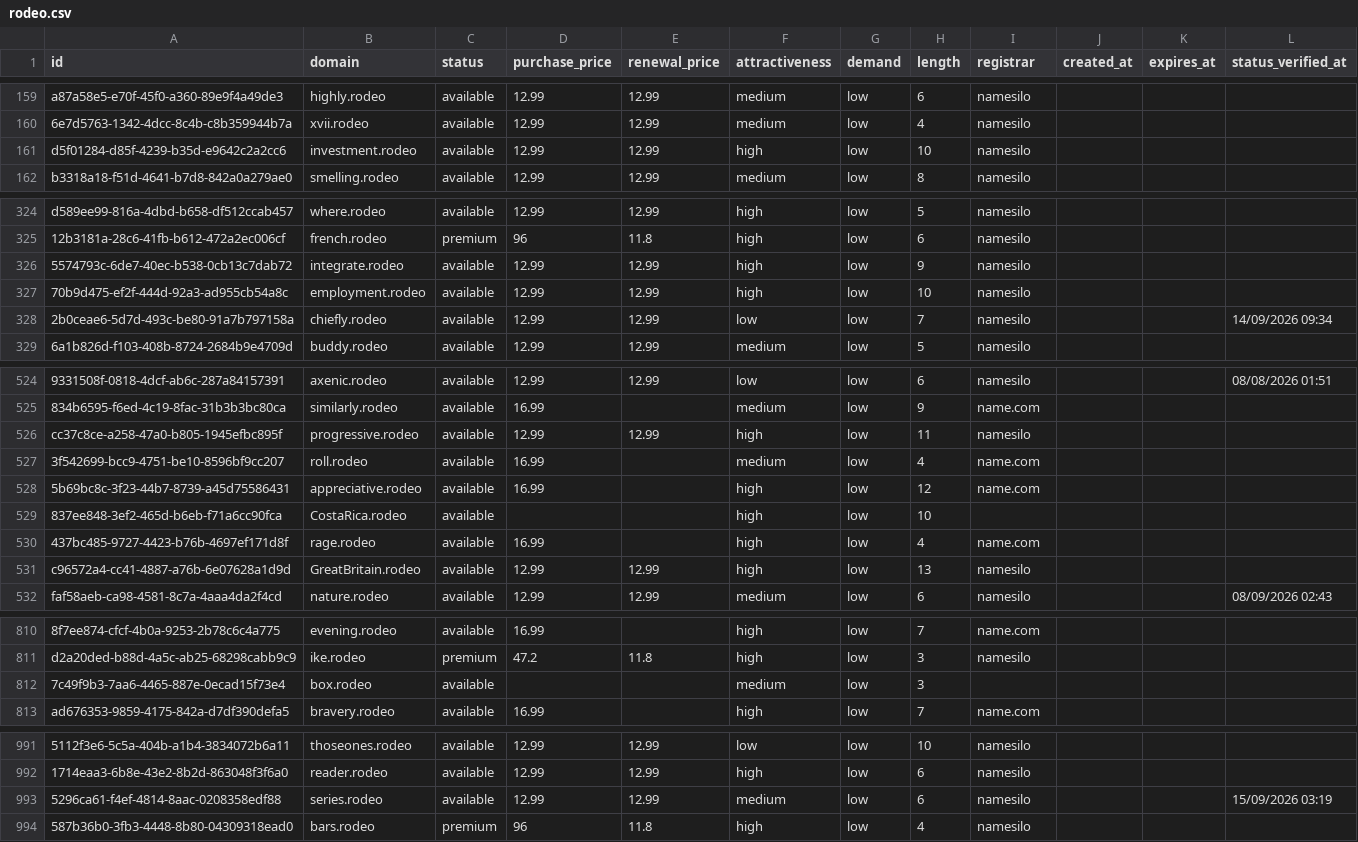
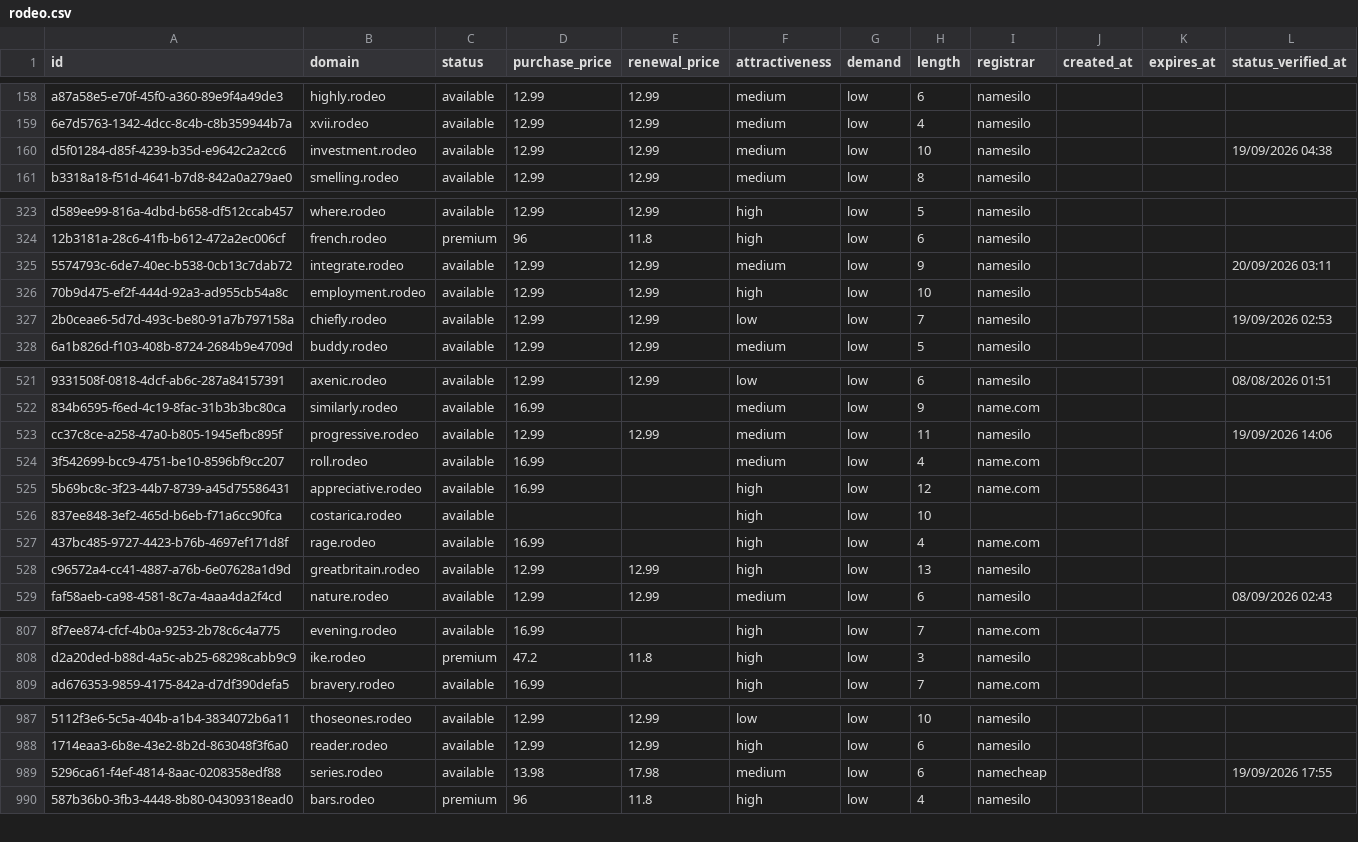
Before and after one commit to UniqueDomains/rodeo-oneword-domains, a CSV file: rodeo.csv, drawn as a sheet; only a part is shown, gaps mark what is left out; removed rows and columns are numbered as before the commit, all else as after; the diff covers the shown part only; the diff names each change by its address in the sheet, - before the commit and + after, or states it on an @@ line.

Commit message:
Domains update

```diff
--- a/rodeo.csv
+++ b/rodeo.csv
-F160 (attractiveness): high
+F160 (attractiveness): medium
-L160 (status_verified_at): (empty)
+L160 (status_verified_at): 19/09/2026 04:38
-F325 (attractiveness): high
+F325 (attractiveness): medium
-L325 (status_verified_at): (empty)
+L325 (status_verified_at): 20/09/2026 03:11
-L327 (status_verified_at): 14/09/2026 09:34
+L327 (status_verified_at): 19/09/2026 02:53
-F523 (attractiveness): high
+F523 (attractiveness): medium
-L523 (status_verified_at): (empty)
+L523 (status_verified_at): 19/09/2026 14:06
-B526 (domain): CostaRica.rodeo
+B526 (domain): costarica.rodeo
-B528 (domain): GreatBritain.rodeo
+B528 (domain): greatbritain.rodeo
-row 812: 7c49f9b3-7aa6-4465-887e-0ecad15f73e4 | box.rodeo | available |  |  | medium | low | 3
-D989 (purchase_price): 12.99
+D989 (purchase_price): 13.98
-E989 (renewal_price): 12.99
+E989 (renewal_price): 17.98
-I989 (registrar): namesilo
+I989 (registrar): namecheap
-L989 (status_verified_at): 15/09/2026 03:19
+L989 (status_verified_at): 19/09/2026 17:55
```
Also changed, not shown: 4 added rows, 3 removed rows and 53 edited cells elsewhere in this file, 4 other files.
